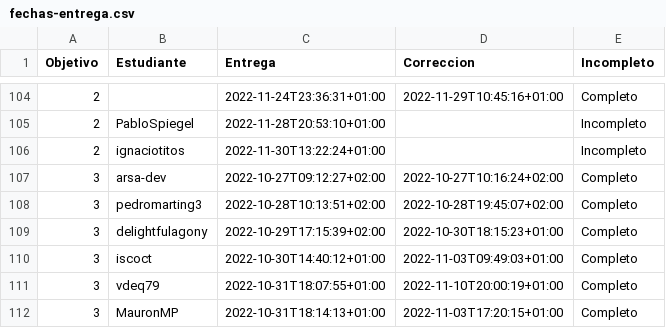
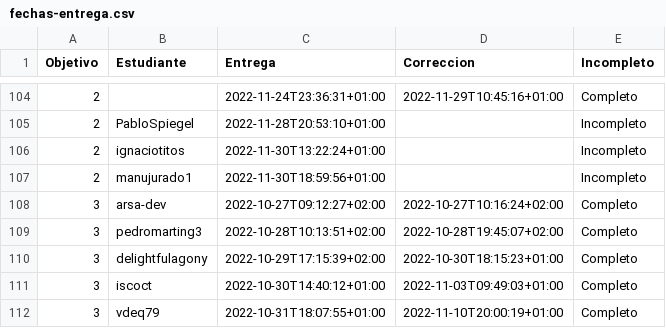
Before and after one commit to JJ/IV-22-23, a CSV file: data/fechas-entrega.csv, drawn as a sheet; only a part is shown, gaps mark what is left out; the shorter side is filled out with more unchanged rows.

Commit message:
:arrow_up: Actualiza datos

```diff
--- a/data/fechas-entrega.csv
+++ b/data/fechas-entrega.csv
@@ -106,2 +106,3 @@ Objetivo;Estudiante;Entrega;Correccion;Incompleto
 2; ignaciotitos;2022-11-30T13:22:24+01:00;;Incompleto
+2; manujurado1;2022-11-30T18:59:56+01:00;;Incompleto
 3; arsa-dev;2022-10-27T09:12:27+02:00;2022-10-27T10:16:24+02:00;Completo
```
